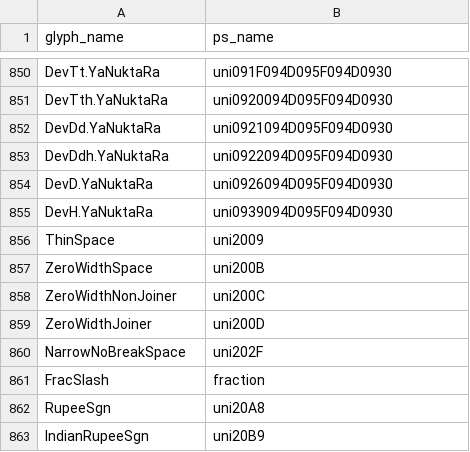
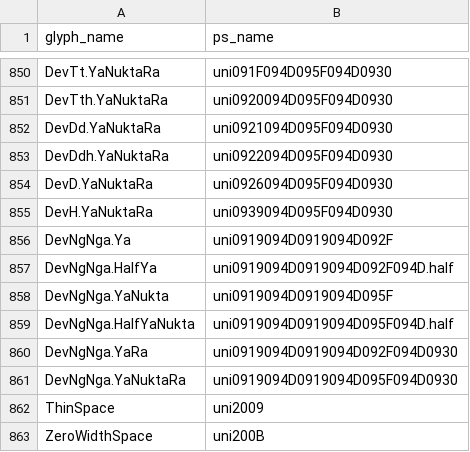
Before and after one commit to silnrsi/font-annapurna, a CSV file: source/glyph_data.csv, drawn as a sheet; only a part is shown, gaps mark what is left out; the shorter side is filled out with more unchanged rows; the diff names each change by its address in the sheet, - before the commit and + after, or states it on an @@ line.

Commit message:
Added new glyphs to glyphs_data.csv to update production names for double Nga stacked conjunct (DevNg.Nga) with OpenYa ligatures.

```diff
--- a/source/glyph_data.csv
+++ b/source/glyph_data.csv
+row 856: DevNgNga.Ya | uni0919094D0919094D092F
+row 857: DevNgNga.HalfYa | uni0919094D0919094D092F094D.half
+row 858: DevNgNga.YaNukta | uni0919094D0919094D095F
+row 859: DevNgNga.HalfYaNukta | uni0919094D0919094D095F094D.half
+row 860: DevNgNga.YaRa | uni0919094D0919094D092F094D0930
+row 861: DevNgNga.YaNuktaRa | uni0919094D0919094D095F094D0930
```
Also changed, not shown: 4 other files.
